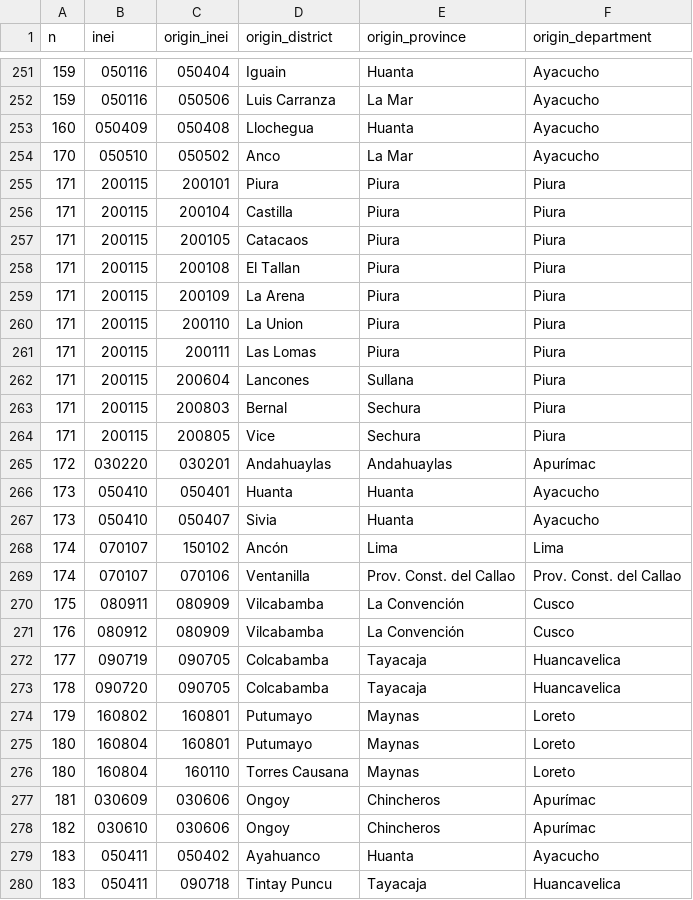
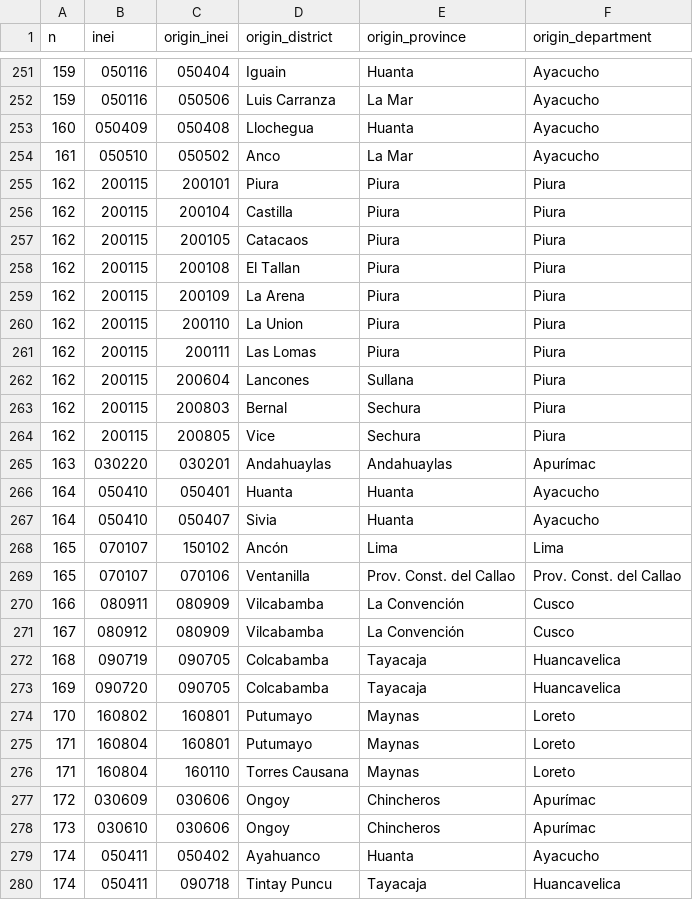
Before and after one commit to AlejandroPerezPortocarrero/historic_ubigeo_peru, a CSV file: inst/extdata/inei_district_origins.csv (was inst/extdata/inei2020_district_origins.csv), drawn as a sheet; only a part is shown, gaps mark what is left out; the diff covers the shown part only.

Commit message:
Add INEI (2022) Anexo 2: division at 31/12/2021
- Transcribe Cuadros 1, 2 and rows 195-210 of Cuadro 4 from page images
  (kept in data-raw/inei2022_be27/images) and check every figure shared
  with INEI (2020) against the parsed PDF
- Merge both editions into division_counts, inei_provinces_created,
  inei_districts_created and inei_district_origins (renamed from inei2020_*)
- Census presence now also reproduces INEI national and department counts
  at 31/12/2021
- Cite INEI (2022), Boletín Especial Nº 27, in README, vignette, help pages
  and CITATION.cff

```diff
--- a/inst/extdata/inei2020_district_origins.csv
+++ b/inst/extdata/inei_district_origins.csv
@@ -253,28 +253,28 @@
 160,"050409","050408","Llochegua","Huanta","Ayacucho"
-170,"050510","050502","Anco","La Mar","Ayacucho"
-171,"200115","200101","Piura","Piura","Piura"
-171,"200115","200104","Castilla","Piura","Piura"
-171,"200115","200105","Catacaos","Piura","Piura"
-171,"200115","200108","El Tallan","Piura","Piura"
-171,"200115","200109","La Arena","Piura","Piura"
-171,"200115","200110","La Union","Piura","Piura"
-171,"200115","200111","Las Lomas","Piura","Piura"
-171,"200115","200604","Lancones","Sullana","Piura"
-171,"200115","200803","Bernal","Sechura","Piura"
-171,"200115","200805","Vice","Sechura","Piura"
-172,"030220","030201","Andahuaylas","Andahuaylas","Apurímac"
-173,"050410","050401","Huanta","Huanta","Ayacucho"
-173,"050410","050407","Sivia","Huanta","Ayacucho"
-174,"070107","150102","Ancón","Lima","Lima"
-174,"070107","070106","Ventanilla","Prov. Const. del Callao","Prov. Const. del Callao"
-175,"080911","080909","Vilcabamba","La Convención","Cusco"
-176,"080912","080909","Vilcabamba","La Convención","Cusco"
-177,"090719","090705","Colcabamba","Tayacaja","Huancavelica"
-178,"090720","090705","Colcabamba","Tayacaja","Huancavelica"
-179,"160802","160801","Putumayo","Maynas","Loreto"
-180,"160804","160801","Putumayo","Maynas","Loreto"
-180,"160804","160110","Torres Causana","Maynas","Loreto"
-181,"030609","030606","Ongoy","Chincheros","Apurímac"
-182,"030610","030606","Ongoy","Chincheros","Apurímac"
-183,"050411","050402","Ayahuanco","Huanta","Ayacucho"
-183,"050411","090718","Tintay Puncu","Tayacaja","Huancavelica"
+161,"050510","050502","Anco","La Mar","Ayacucho"
+162,"200115","200101","Piura","Piura","Piura"
+162,"200115","200104","Castilla","Piura","Piura"
+162,"200115","200105","Catacaos","Piura","Piura"
+162,"200115","200108","El Tallan","Piura","Piura"
+162,"200115","200109","La Arena","Piura","Piura"
+162,"200115","200110","La Union","Piura","Piura"
+162,"200115","200111","Las Lomas","Piura","Piura"
+162,"200115","200604","Lancones","Sullana","Piura"
+162,"200115","200803","Bernal","Sechura","Piura"
+162,"200115","200805","Vice","Sechura","Piura"
+163,"030220","030201","Andahuaylas","Andahuaylas","Apurímac"
+164,"050410","050401","Huanta","Huanta","Ayacucho"
+164,"050410","050407","Sivia","Huanta","Ayacucho"
+165,"070107","150102","Ancón","Lima","Lima"
+165,"070107","070106","Ventanilla","Prov. Const. del Callao","Prov. Const. del Callao"
+166,"080911","080909","Vilcabamba","La Convención","Cusco"
+167,"080912","080909","Vilcabamba","La Convención","Cusco"
+168,"090719","090705","Colcabamba","Tayacaja","Huancavelica"
+169,"090720","090705","Colcabamba","Tayacaja","Huancavelica"
+170,"160802","160801","Putumayo","Maynas","Loreto"
+171,"160804","160801","Putumayo","Maynas","Loreto"
+171,"160804","160110","Torres Causana","Maynas","Loreto"
+172,"030609","030606","Ongoy","Chincheros","Apurímac"
+173,"030610","030606","Ongoy","Chincheros","Apurímac"
+174,"050411","050402","Ayahuanco","Huanta","Ayacucho"
+174,"050411","090718","Tintay Puncu","Tayacaja","Huancavelica"
```
Also changed, not shown: 18 added rows and 28 edited cells elsewhere in this file, inst/extdata/districts.csv, inst/extdata/provinces.csv, 54 other files.
